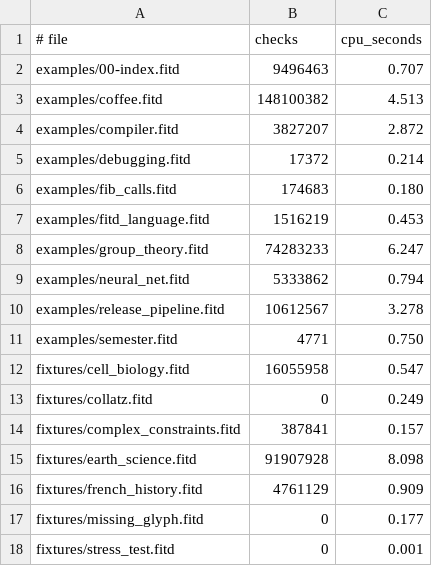
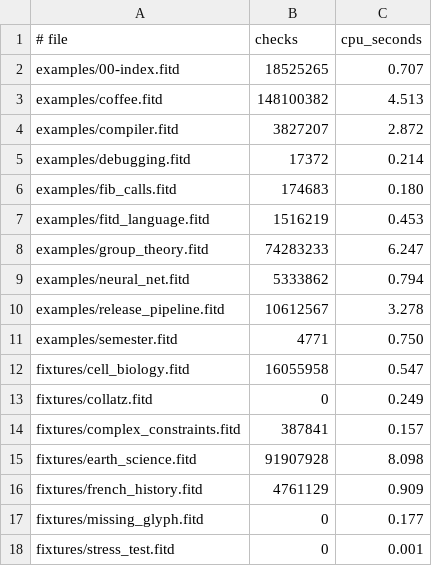
Before and after one commit to WilliamMorales1/fitd, a TSV file: bench/baseline.tsv, drawn as a sheet.

```diff
--- a/bench/baseline.tsv
+++ b/bench/baseline.tsv
@@ -1,3 +1,3 @@
 # file	checks	cpu_seconds
-examples/00-index.fitd	9496463	0.707
+examples/00-index.fitd	18525265	0.707
 examples/coffee.fitd	148100382	4.513
```
